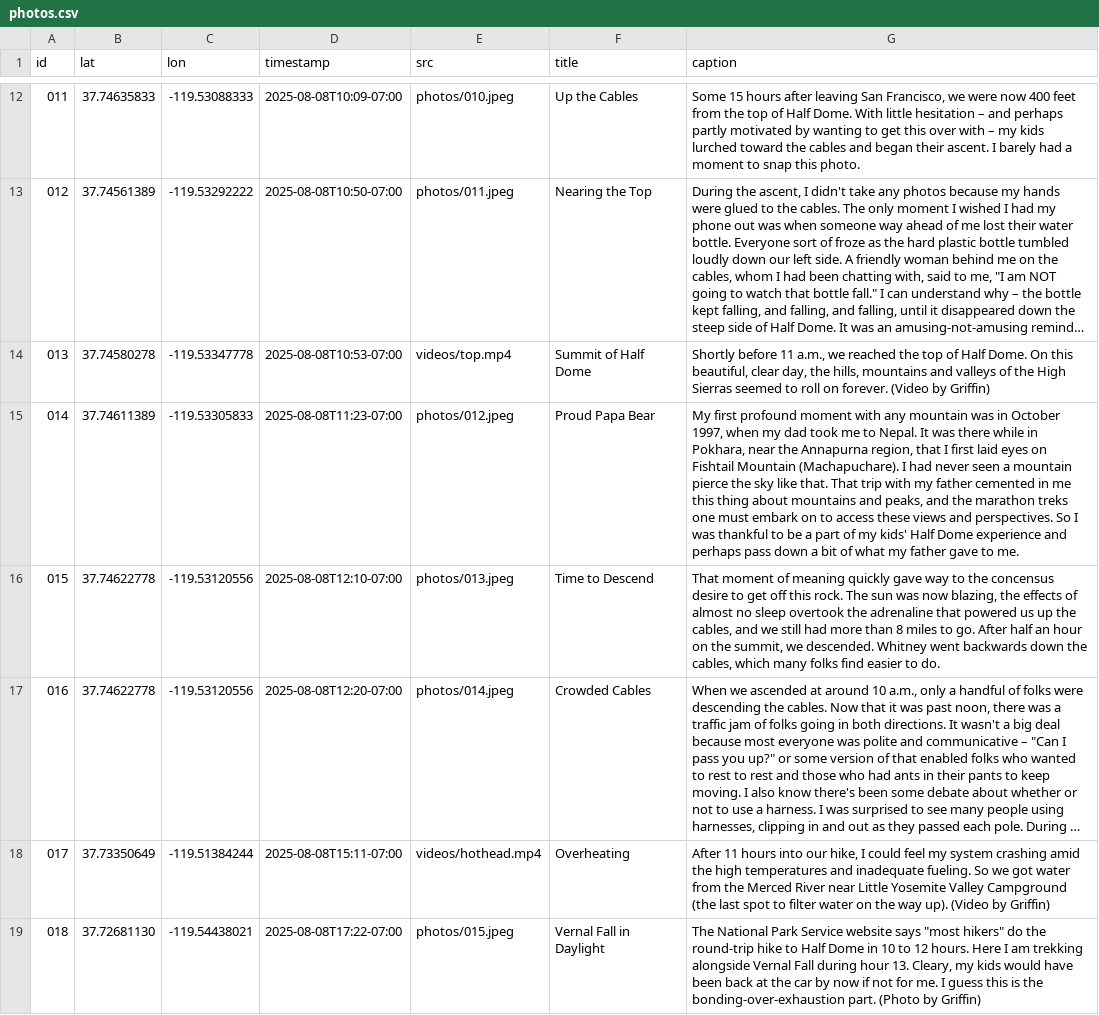
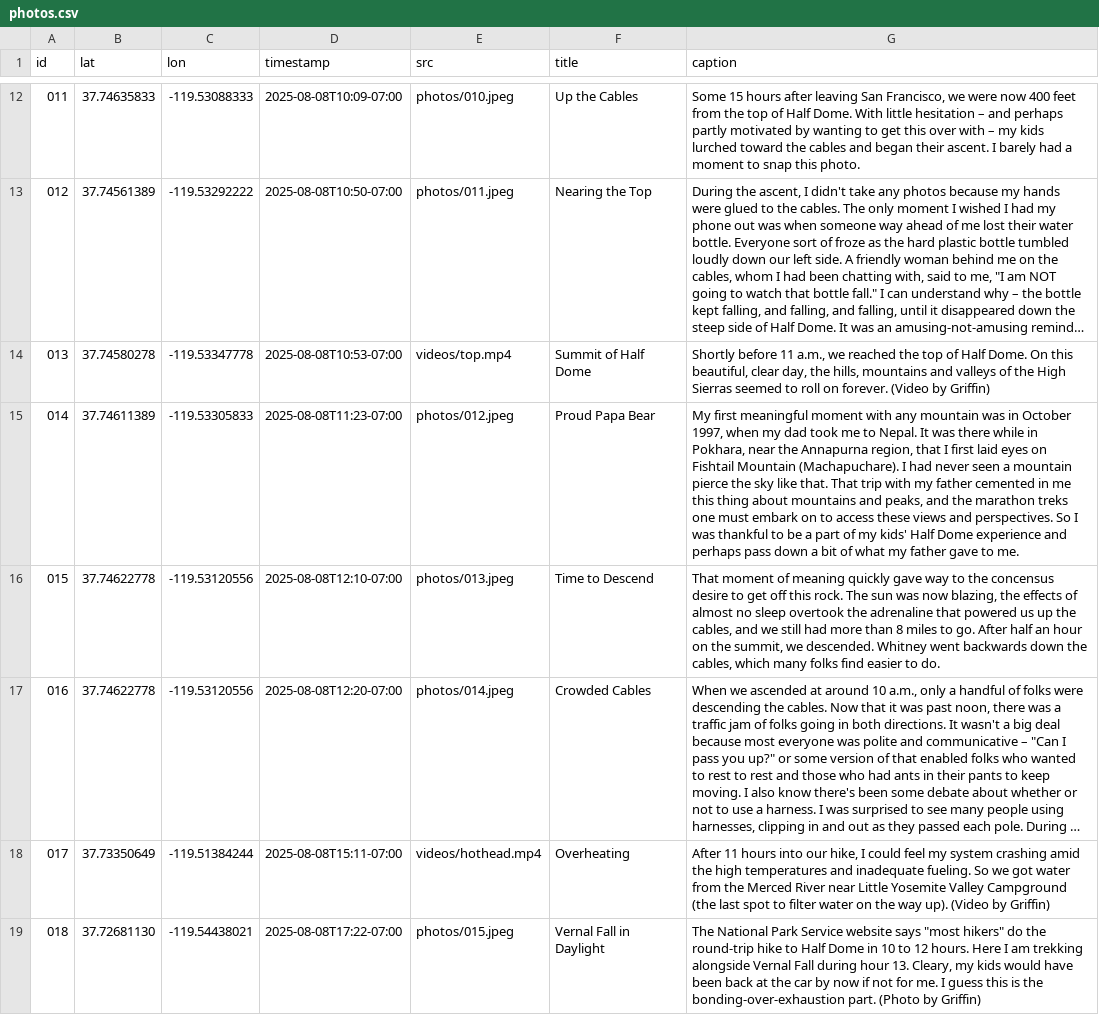
Before and after one commit to mchan-fr/half-dome-hike, a CSV file: assets/photos.csv, drawn as a sheet; only a part is shown, gaps mark what is left out; long unchanged cells end in …; the diff covers the shown part only; the diff names each change by its address in the sheet, - before the commit and + after, or states it on an @@ line.

Commit message:
Update photos.csv

```diff
--- a/assets/photos.csv
+++ b/assets/photos.csv
-G15 (caption): My first profound moment with…
+G15 (caption): My first meaningful moment with…
```
Also changed, not shown: 2 edited cells elsewhere in this file.
